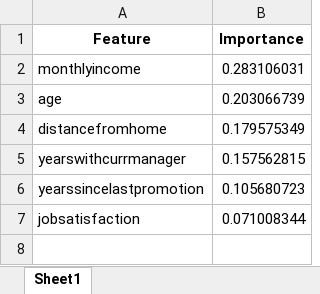
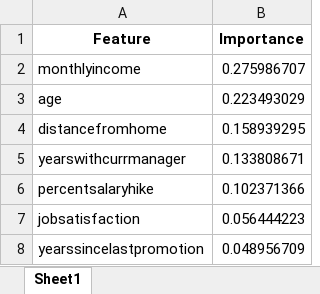
Before and after one commit to Juanisazalu/ANALITICA-3, an Excel workbook: salidas/Peso_variables.xlsx, sheet Sheet1, drawn as a sheet; values as stored, in another font and other column widths than the file's, no borders; removed rows and columns are numbered as before the commit, all else as after; the diff names each change by its address in the sheet, - before the commit and + after, or states it on an @@ line.

```diff
--- a/salidas/Peso_variables.xlsx (sheet Sheet1)
+++ b/salidas/Peso_variables.xlsx (sheet Sheet1)
-B2 (Importance): 0.283106031
+B2 (Importance): 0.275986707
-B3 (Importance): 0.203066739
+B3 (Importance): 0.223493029
-B4 (Importance): 0.179575349
+B4 (Importance): 0.158939295
-B5 (Importance): 0.157562815
+B5 (Importance): 0.133808671
-row 6: yearssincelastpromotion | 0.105680723
+row 6: percentsalaryhike | 0.102371366
-B7 (Importance): 0.071008344
+B7 (Importance): 0.056444223
+row 8: yearssincelastpromotion | 0.048956709
```
Also changed, not shown: 5 other files.
